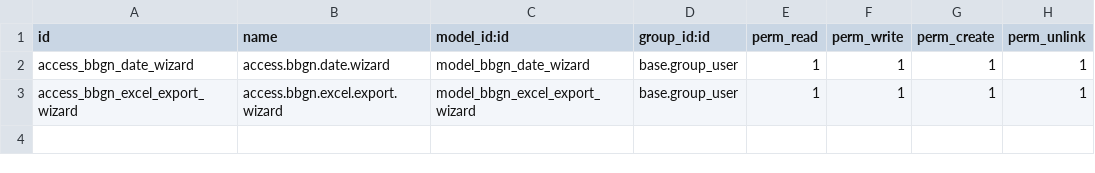
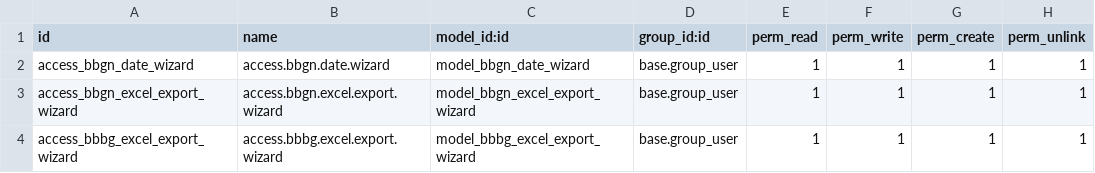
Before and after one commit to hivongseth2/HLV-odoo-crm, a CSV file: custom_addons/hlv_a4_report/security/ir.model.access.csv, drawn as a sheet; the diff names each change by its address in the sheet, - before the commit and + after, or states it on an @@ line.

Commit message:
add BBBG Excel export wizard and related views

```diff
--- a/custom_addons/hlv_a4_report/security/ir.model.access.csv
+++ b/custom_addons/hlv_a4_report/security/ir.model.access.csv
+row 4: access_bbbg_excel_export_wizard | access.bbbg.excel.export.wizard | model_bbbg_excel_export_wizard | base.group_user | 1 | 1 | 1 | 1
```
Also changed, not shown: 6 other files.
